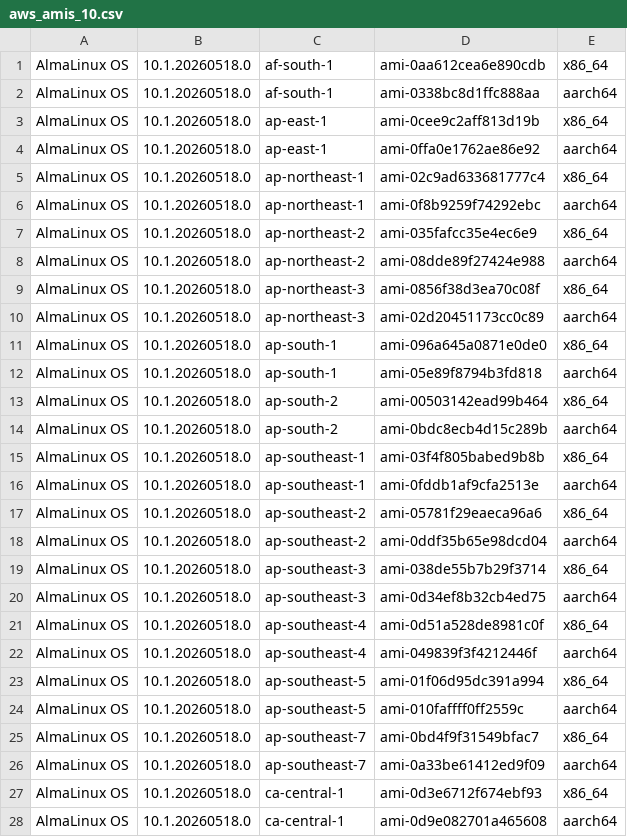
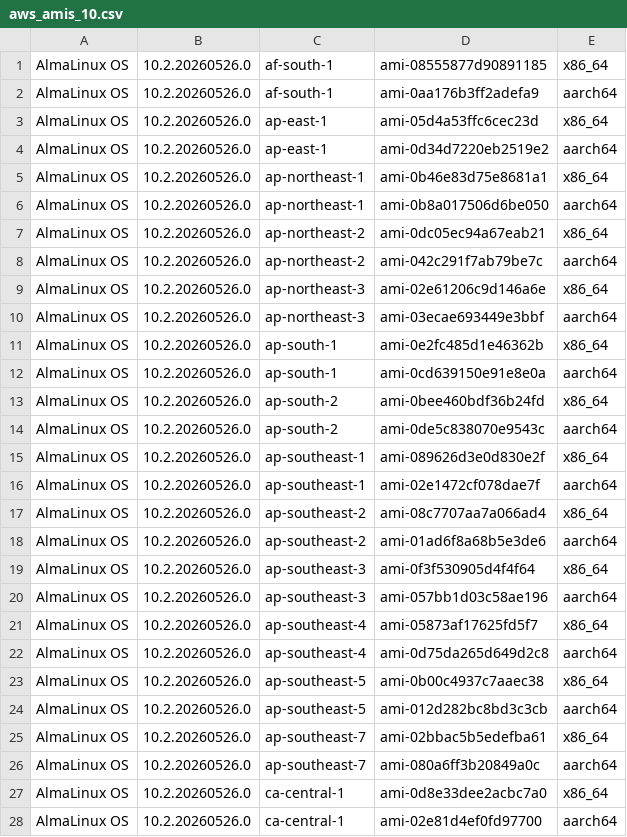
Before and after one commit to AlmaLinux/wiki, a CSV file: docs/.vuepress/public/ci-data/aws_amis_10.csv, drawn as a sheet; only a part is shown; the diff covers the shown part only.

```diff
--- a/docs/.vuepress/public/ci-data/aws_amis_10.csv
+++ b/docs/.vuepress/public/ci-data/aws_amis_10.csv
@@ -1,28 +1,28 @@
-"AlmaLinux OS","10.1.20260518.0","af-south-1","ami-0aa612cea6e890cdb","x86_64"
-"AlmaLinux OS","10.1.20260518.0","af-south-1","ami-0338bc8d1ffc888aa","aarch64"
-"AlmaLinux OS","10.1.20260518.0","ap-east-1","ami-0cee9c2aff813d19b","x86_64"
-"AlmaLinux OS","10.1.20260518.0","ap-east-1","ami-0ffa0e1762ae86e92","aarch64"
-"AlmaLinux OS","10.1.20260518.0","ap-northeast-1","ami-02c9ad633681777c4","x86_64"
-"AlmaLinux OS","10.1.20260518.0","ap-northeast-1","ami-0f8b9259f74292ebc","aarch64"
-"AlmaLinux OS","10.1.20260518.0","ap-northeast-2","ami-035fafcc35e4ec6e9","x86_64"
-"AlmaLinux OS","10.1.20260518.0","ap-northeast-2","ami-08dde89f27424e988","aarch64"
-"AlmaLinux OS","10.1.20260518.0","ap-northeast-3","ami-0856f38d3ea70c08f","x86_64"
-"AlmaLinux OS","10.1.20260518.0","ap-northeast-3","ami-02d20451173cc0c89","aarch64"
-"AlmaLinux OS","10.1.20260518.0","ap-south-1","ami-096a645a0871e0de0","x86_64"
-"AlmaLinux OS","10.1.20260518.0","ap-south-1","ami-05e89f8794b3fd818","aarch64"
-"AlmaLinux OS","10.1.20260518.0","ap-south-2","ami-00503142ead99b464","x86_64"
-"AlmaLinux OS","10.1.20260518.0","ap-south-2","ami-0bdc8ecb4d15c289b","aarch64"
-"AlmaLinux OS","10.1.20260518.0","ap-southeast-1","ami-03f4f805babed9b8b","x86_64"
-"AlmaLinux OS","10.1.20260518.0","ap-southeast-1","ami-0fddb1af9cfa2513e","aarch64"
-"AlmaLinux OS","10.1.20260518.0","ap-southeast-2","ami-05781f29eaeca96a6","x86_64"
-"AlmaLinux OS","10.1.20260518.0","ap-southeast-2","ami-0ddf35b65e98dcd04","aarch64"
-"AlmaLinux OS","10.1.20260518.0","ap-southeast-3","ami-038de55b7b29f3714","x86_64"
-"AlmaLinux OS","10.1.20260518.0","ap-southeast-3","ami-0d34ef8b32cb4ed75","aarch64"
-"AlmaLinux OS","10.1.20260518.0","ap-southeast-4","ami-0d51a528de8981c0f","x86_64"
-"AlmaLinux OS","10.1.20260518.0","ap-southeast-4","ami-049839f3f4212446f","aarch64"
-"AlmaLinux OS","10.1.20260518.0","ap-southeast-5","ami-01f06d95dc391a994","x86_64"
-"AlmaLinux OS","10.1.20260518.0","ap-southeast-5","ami-010faffff0ff2559c","aarch64"
-"AlmaLinux OS","10.1.20260518.0","ap-southeast-7","ami-0bd4f9f31549bfac7","x86_64"
-"AlmaLinux OS","10.1.20260518.0","ap-southeast-7","ami-0a33be61412ed9f09","aarch64"
-"AlmaLinux OS","10.1.20260518.0","ca-central-1","ami-0d3e6712f674ebf93","x86_64"
-"AlmaLinux OS","10.1.20260518.0","ca-central-1","ami-0d9e082701a465608","aarch64"
+"AlmaLinux OS","10.2.20260526.0","af-south-1","ami-08555877d90891185","x86_64"
+"AlmaLinux OS","10.2.20260526.0","af-south-1","ami-0aa176b3ff2adefa9","aarch64"
+"AlmaLinux OS","10.2.20260526.0","ap-east-1","ami-05d4a53ffc6cec23d","x86_64"
+"AlmaLinux OS","10.2.20260526.0","ap-east-1","ami-0d34d7220eb2519e2","aarch64"
+"AlmaLinux OS","10.2.20260526.0","ap-northeast-1","ami-0b46e83d75e8681a1","x86_64"
+"AlmaLinux OS","10.2.20260526.0","ap-northeast-1","ami-0b8a017506d6be050","aarch64"
+"AlmaLinux OS","10.2.20260526.0","ap-northeast-2","ami-0dc05ec94a67eab21","x86_64"
+"AlmaLinux OS","10.2.20260526.0","ap-northeast-2","ami-042c291f7ab79be7c","aarch64"
+"AlmaLinux OS","10.2.20260526.0","ap-northeast-3","ami-02e61206c9d146a6e","x86_64"
+"AlmaLinux OS","10.2.20260526.0","ap-northeast-3","ami-03ecae693449e3bbf","aarch64"
+"AlmaLinux OS","10.2.20260526.0","ap-south-1","ami-0e2fc485d1e46362b","x86_64"
+"AlmaLinux OS","10.2.20260526.0","ap-south-1","ami-0cd639150e91e8e0a","aarch64"
+"AlmaLinux OS","10.2.20260526.0","ap-south-2","ami-0bee460bdf36b24fd","x86_64"
+"AlmaLinux OS","10.2.20260526.0","ap-south-2","ami-0de5c838070e9543c","aarch64"
+"AlmaLinux OS","10.2.20260526.0","ap-southeast-1","ami-089626d3e0d830e2f","x86_64"
+"AlmaLinux OS","10.2.20260526.0","ap-southeast-1","ami-02e1472cf078dae7f","aarch64"
+"AlmaLinux OS","10.2.20260526.0","ap-southeast-2","ami-08c7707aa7a066ad4","x86_64"
+"AlmaLinux OS","10.2.20260526.0","ap-southeast-2","ami-01ad6f8a68b5e3de6","aarch64"
+"AlmaLinux OS","10.2.20260526.0","ap-southeast-3","ami-0f3f530905d4f4f64","x86_64"
+"AlmaLinux OS","10.2.20260526.0","ap-southeast-3","ami-057bb1d03c58ae196","aarch64"
+"AlmaLinux OS","10.2.20260526.0","ap-southeast-4","ami-05873af17625fd5f7","x86_64"
+"AlmaLinux OS","10.2.20260526.0","ap-southeast-4","ami-0d75da265d649d2c8","aarch64"
+"AlmaLinux OS","10.2.20260526.0","ap-southeast-5","ami-0b00c4937c7aaec38","x86_64"
+"AlmaLinux OS","10.2.20260526.0","ap-southeast-5","ami-012d282bc8bd3c3cb","aarch64"
+"AlmaLinux OS","10.2.20260526.0","ap-southeast-7","ami-02bbac5b5edefba61","x86_64"
+"AlmaLinux OS","10.2.20260526.0","ap-southeast-7","ami-080a6ff3b20849a0c","aarch64"
+"AlmaLinux OS","10.2.20260526.0","ca-central-1","ami-0d8e33dee2acbc7a0","x86_64"
+"AlmaLinux OS","10.2.20260526.0","ca-central-1","ami-02e81d4ef0fd97700","aarch64"
```
Also changed, not shown: 68 edited cells elsewhere in this file, 1 other file.
